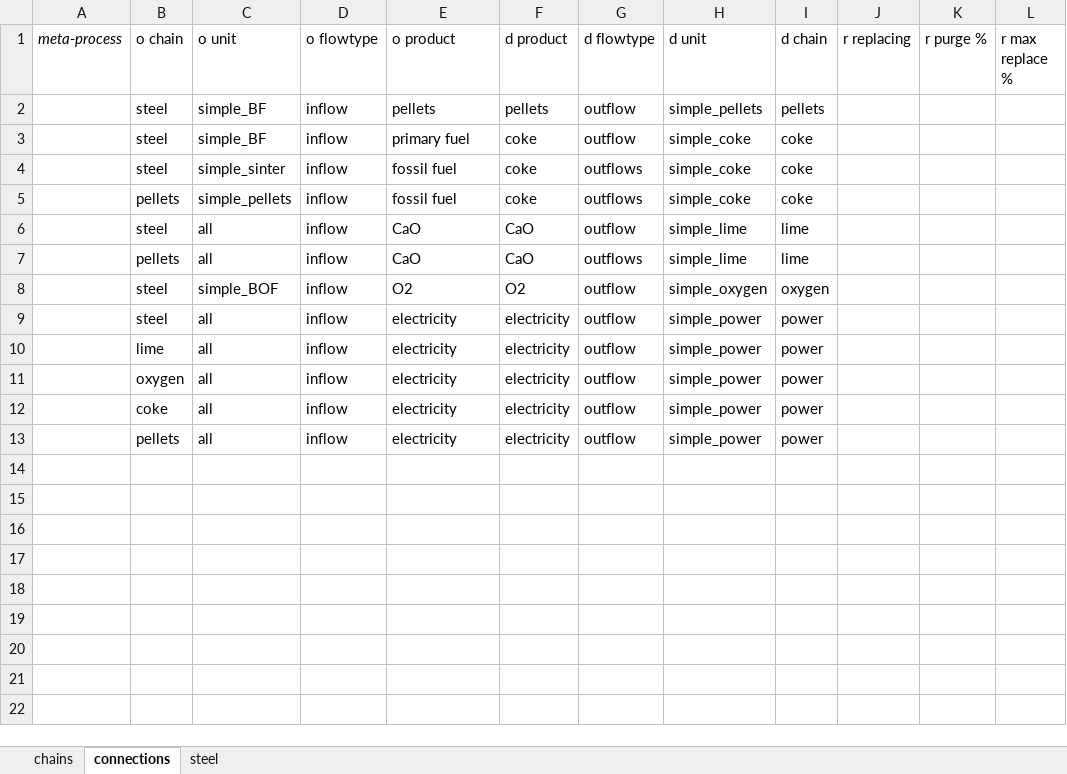
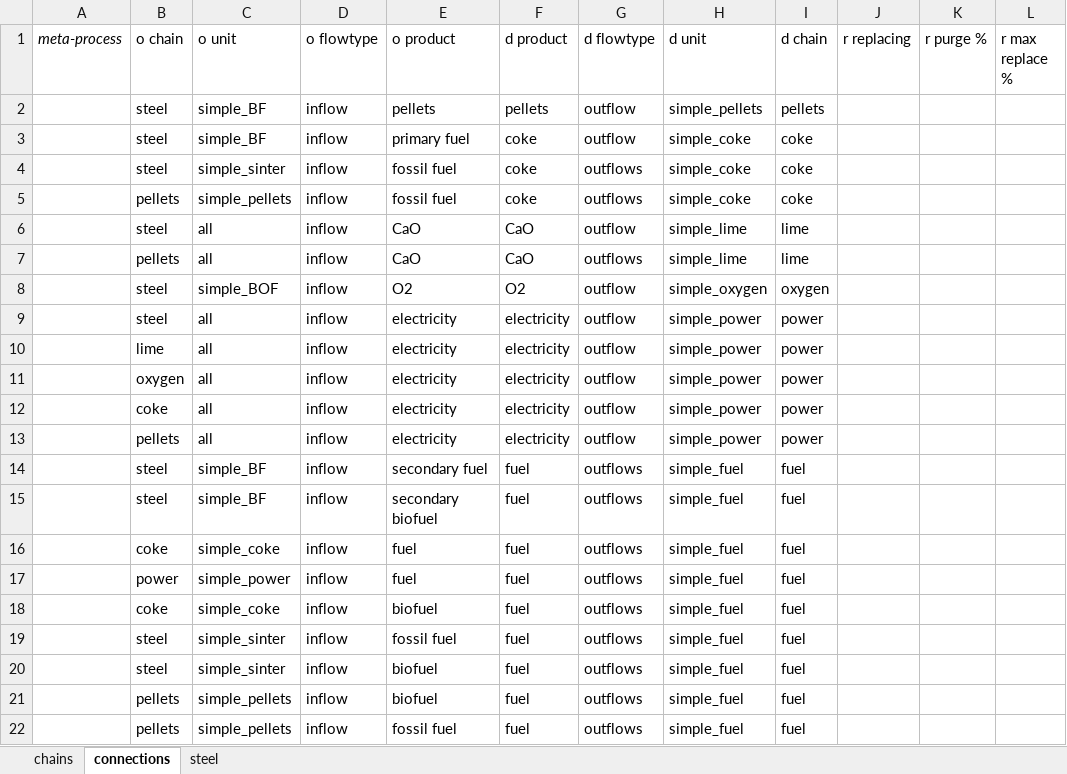
Before and after one commit to concoctions/BlackBlox, an Excel workbook: data/steel/steel_simplified_factory.xlsx, sheet connections, drawn as a sheet; values as stored, in another font and other column widths than the file's, no borders; the diff names each change by its address in the sheet, - before the commit and + after, or states it on an @@ line.

```diff
--- a/data/steel/steel_simplified_factory.xlsx (sheet connections)
+++ b/data/steel/steel_simplified_factory.xlsx (sheet connections)
+row 14:  | steel | simple_BF | inflow | secondary fuel | fuel | outflows | simple_fuel | fuel
+row 15:  | steel | simple_BF | inflow | secondary biofuel | fuel | outflows | simple_fuel | fuel
+row 16:  | coke | simple_coke | inflow | fuel | fuel | outflows | simple_fuel | fuel
+row 17:  | power | simple_power | inflow | fuel | fuel | outflows | simple_fuel | fuel
+row 18:  | coke | simple_coke | inflow | biofuel | fuel | outflows | simple_fuel | fuel
+row 19:  | steel | simple_sinter | inflow | fossil fuel | fuel | outflows | simple_fuel | fuel
+row 20:  | steel | simple_sinter | inflow | biofuel | fuel | outflows | simple_fuel | fuel
+row 21:  | pellets | simple_pellets | inflow | biofuel | fuel | outflows | simple_fuel | fuel
+row 22:  | pellets | simple_pellets | inflow | fossil fuel | fuel | outflows | simple_fuel | fuel
```
Also changed, not shown: data/shared/fuels.xlsx, data/steel/steel_simplified_calcs.xlsx, 5 other files.
